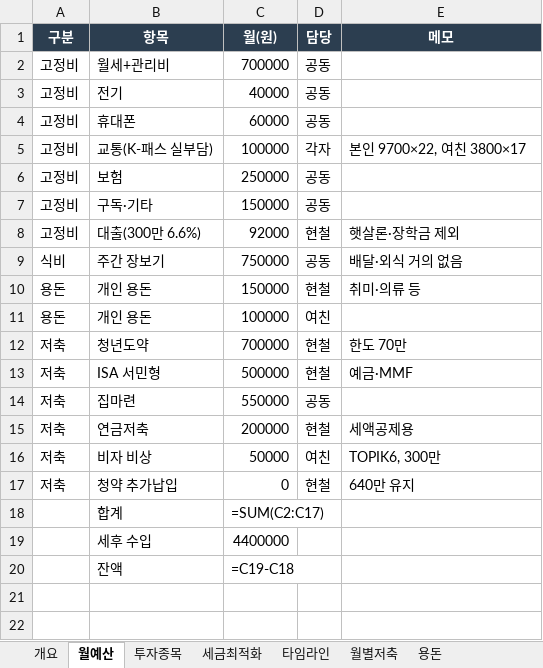
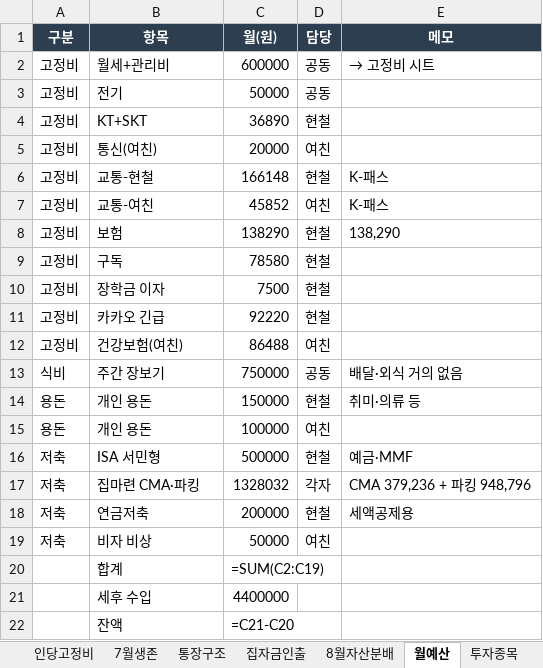
Before and after one commit to moonhyun-cheol/money-morny, an Excel workbook: sheets/인생플랜.xlsx, sheet 월예산, drawn as a sheet; values as stored, in another font and other column widths than the file's, no borders; formulas without a stored value are shown as written; removed rows and columns are numbered as before the commit, all else as after; the diff names each change by its address in the sheet, - before the commit and + after, or states it on an @@ line.

```diff
--- a/sheets/인생플랜.xlsx (sheet 월예산)
+++ b/sheets/인생플랜.xlsx (sheet 월예산)
+sheet tab: 인당고정비
+sheet tab: 7월생존
+sheet tab: 통장구조
+sheet tab: 집자금인출
+sheet tab: 8월자산분배
-C2 (월(원)): 700000
+C2 (월(원)): 600000
-E2 (메모): (empty)
+E2 (메모): → 고정비 시트
-C3 (월(원)): 40000
+C3 (월(원)): 50000
-row 4: 고정비 | 휴대폰 | 60000 | 공동
-row 5: 고정비 | 교통(K-패스 실부담) | 100000 | 각자 | 본인 9700×22, 여친 3800×17
+row 4: 고정비 | KT+SKT | 36890 | 현철
+row 5: 고정비 | 통신(여친) | 20000 | 여친
+row 6: 고정비 | 교통-현철 | 166148 | 현철 | K-패스
+row 7: 고정비 | 교통-여친 | 45852 | 여친 | K-패스
-C8 (월(원)): 250000
+C8 (월(원)): 138290
-D8 (담당): 공동
+D8 (담당): 현철
-E8 (메모): (empty)
+E8 (메모): 138,290
-row 7: 고정비 | 구독·기타 | 150000 | 공동
-row 8: 고정비 | 대출(300만 6.6%) | 92000 | 현철 | 햇살론·장학금 제외
+row 9: 고정비 | 구독 | 78580 | 현철
+row 10: 고정비 | 장학금 이자 | 7500 | 현철
+row 11: 고정비 | 카카오 긴급 | 92220 | 현철
+row 12: 고정비 | 건강보험(여친) | 86488 | 여친
-row 12: 저축 | 청년도약 | 700000 | 현철 | 한도 70만
-row 14: 저축 | 집마련 | 550000 | 공동
+row 17: 저축 | 집마련 CMA·파킹 | 1328032 | 각자 | CMA 379,236 + 파킹 948,796
-E19 (메모): TOPIK6, 300만
+E19 (메모): (empty)
-row 17: 저축 | 청약 추가납입 | 0 | 현철 | 640만 유지
-C20 (월(원)): =SUM(C2:C17)
+C20 (월(원)): =SUM(C2:C19)
-C22 (월(원)): =C19-C18
+C22 (월(원)): =C21-C20
```
Also changed, not shown: sheet 월별저축, sheet 타임라인, sheet 투자종목, sheet 개요, sheet 세금최적화, other sheet tabs, 19 other files.
